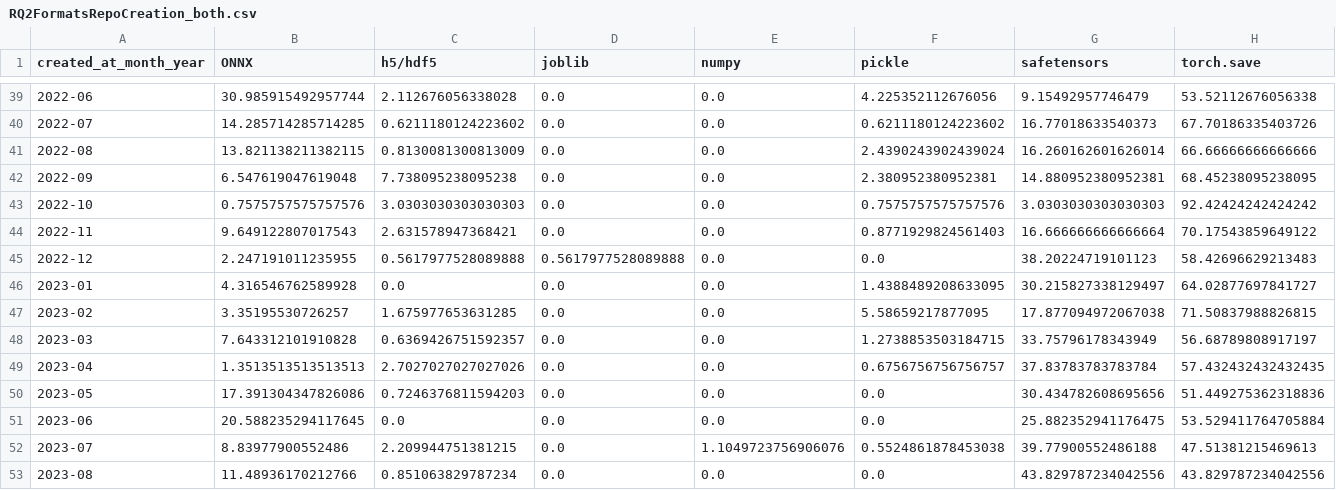
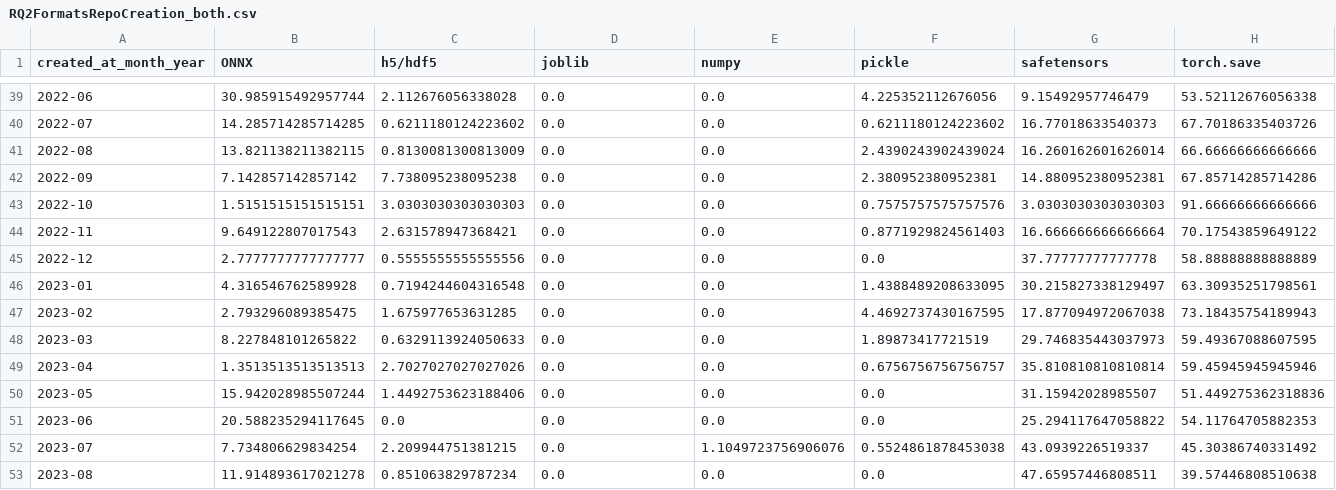
Before and after one commit to s2e-lab/model-evolution, a CSV file: results/RQ2FormatsRepoCreation_both.csv, drawn as a sheet; only a part is shown, gaps mark what is left out; the diff covers the shown part only.

Commit message:
Updated RQ1/2 results

```diff
--- a/results/RQ2FormatsRepoCreation_both.csv
+++ b/results/RQ2FormatsRepoCreation_both.csv
@@ -41,13 +41,13 @@ created_at_month_year,ONNX,h5/hdf5,joblib,numpy,pickle,safetensors,torch.save
 2022-08,13.821138211382115,0.8130081300813009,0.0,0.0,2.4390243902439024,16.260162601626014,66.66666666666666
-2022-09,6.547619047619048,7.738095238095238,0.0,0.0,2.380952380952381,14.880952380952381,68.45238095238095
-2022-10,0.7575757575757576,3.0303030303030303,0.0,0.0,0.7575757575757576,3.0303030303030303,92.42424242424242
+2022-09,7.142857142857142,7.738095238095238,0.0,0.0,2.380952380952381,14.880952380952381,67.85714285714286
+2022-10,1.5151515151515151,3.0303030303030303,0.0,0.0,0.7575757575757576,3.0303030303030303,91.66666666666666
 2022-11,9.649122807017543,2.631578947368421,0.0,0.0,0.8771929824561403,16.666666666666664,70.17543859649122
-2022-12,2.247191011235955,0.5617977528089888,0.5617977528089888,0.0,0.0,38.20224719101123,58.42696629213483
-2023-01,4.316546762589928,0.0,0.0,0.0,1.4388489208633095,30.215827338129497,64.02877697841727
-2023-02,3.35195530726257,1.675977653631285,0.0,0.0,5.58659217877095,17.877094972067038,71.50837988826815
-2023-03,7.643312101910828,0.6369426751592357,0.0,0.0,1.2738853503184715,33.75796178343949,56.68789808917197
-2023-04,1.3513513513513513,2.7027027027027026,0.0,0.0,0.6756756756756757,37.83783783783784,57.432432432432435
-2023-05,17.391304347826086,0.7246376811594203,0.0,0.0,0.0,30.434782608695656,51.449275362318836
-2023-06,20.588235294117645,0.0,0.0,0.0,0.0,25.882352941176475,53.529411764705884
-2023-07,8.83977900552486,2.209944751381215,0.0,1.1049723756906076,0.5524861878453038,39.77900552486188,47.51381215469613
-2023-08,11.48936170212766,0.851063829787234,0.0,0.0,0.0,43.829787234042556,43.829787234042556
+2022-12,2.7777777777777777,0.5555555555555556,0.0,0.0,0.0,37.77777777777778,58.88888888888889
+2023-01,4.316546762589928,0.7194244604316548,0.0,0.0,1.4388489208633095,30.215827338129497,63.30935251798561
+2023-02,2.793296089385475,1.675977653631285,0.0,0.0,4.4692737430167595,17.877094972067038,73.18435754189943
+2023-03,8.227848101265822,0.6329113924050633,0.0,0.0,1.89873417721519,29.746835443037973,59.49367088607595
+2023-04,1.3513513513513513,2.7027027027027026,0.0,0.0,0.6756756756756757,35.810810810810814,59.45945945945946
+2023-05,15.942028985507244,1.4492753623188406,0.0,0.0,0.0,31.15942028985507,51.449275362318836
+2023-06,20.588235294117645,0.0,0.0,0.0,0.0,25.294117647058822,54.11764705882353
+2023-07,7.734806629834254,2.209944751381215,0.0,1.1049723756906076,0.5524861878453038,43.0939226519337,45.30386740331492
+2023-08,11.914893617021278,0.851063829787234,0.0,0.0,0.0,47.65957446808511,39.57446808510638
```
Also changed, not shown: 53 edited cells elsewhere in this file, results/rq1_dataset_stats_both.csv, 11 other files.
